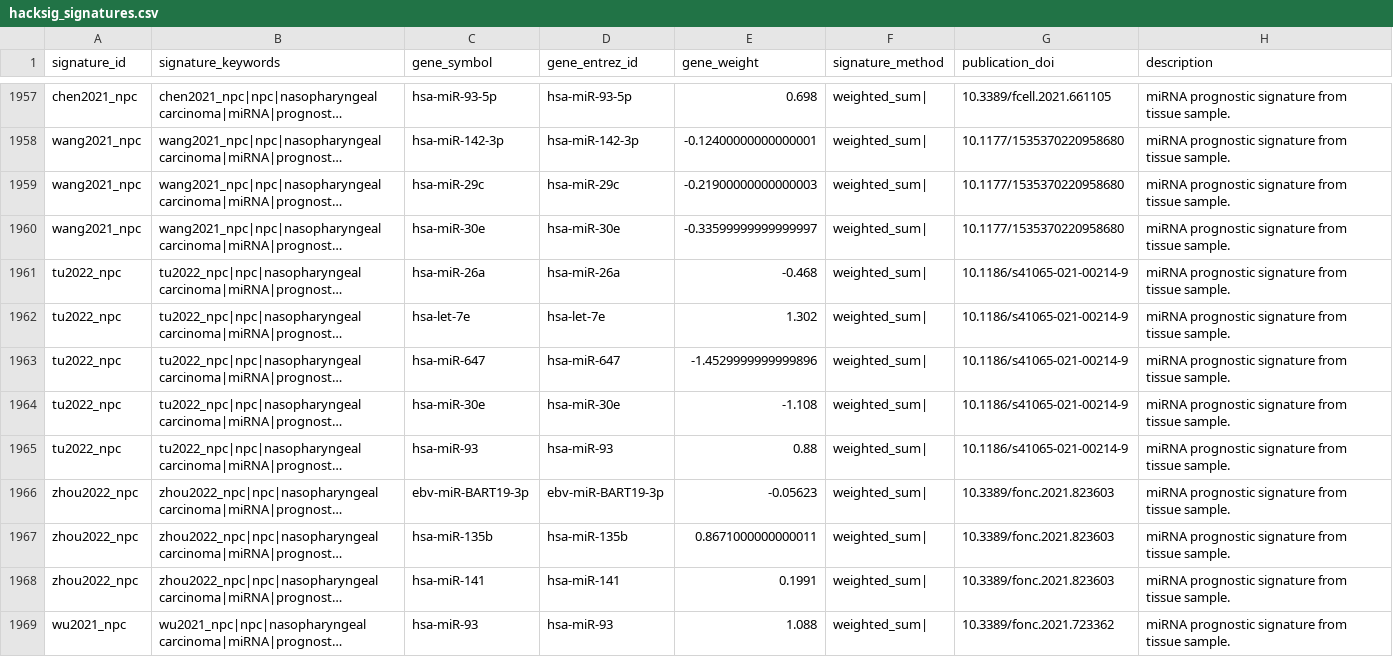
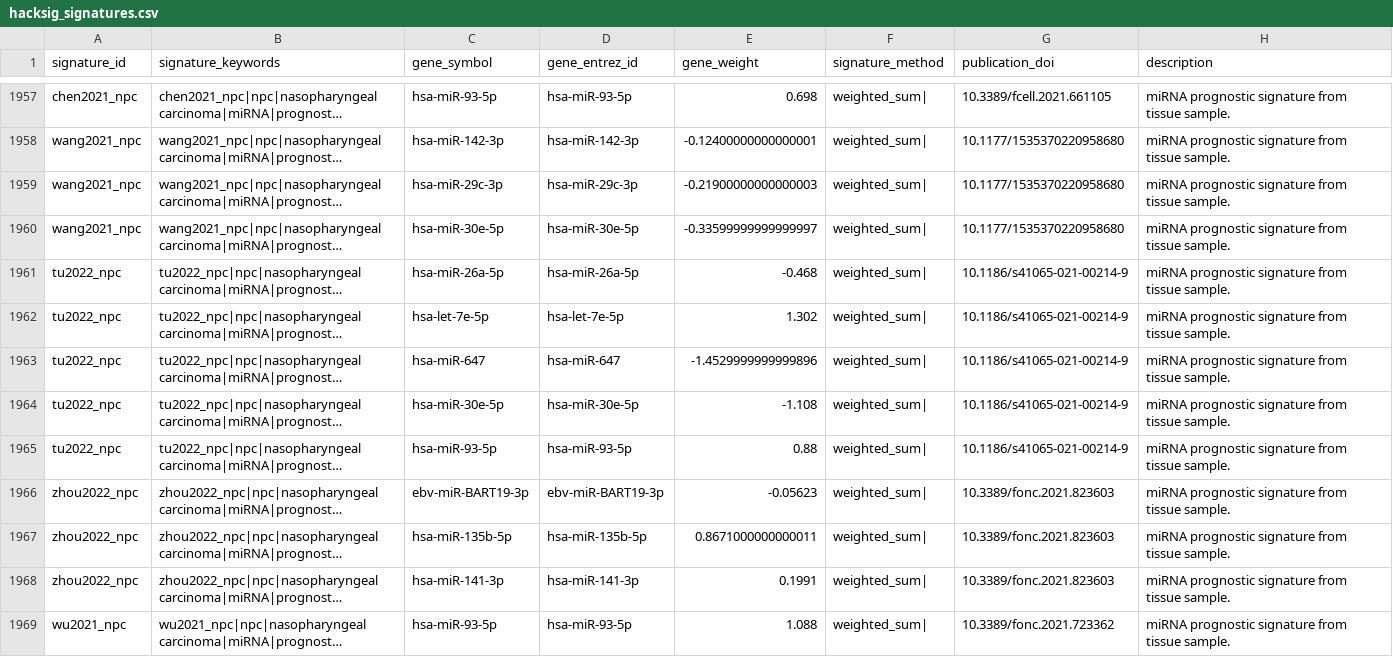
Before and after one commit to DeCeccoLAB/hacksig, a CSV file: data-raw/hacksig_signatures.csv, drawn as a sheet; only a part is shown, gaps mark what is left out; long unchanged cells end in …; the diff covers the shown part only; the diff names each change by its address in the sheet, - before the commit and + after, or states it on an @@ line.

```diff
--- a/data-raw/hacksig_signatures.csv
+++ b/data-raw/hacksig_signatures.csv
-C1959 (gene_symbol): hsa-miR-29c
+C1959 (gene_symbol): hsa-miR-29c-3p
-D1959 (gene_entrez_id): hsa-miR-29c
+D1959 (gene_entrez_id): hsa-miR-29c-3p
-C1960 (gene_symbol): hsa-miR-30e
+C1960 (gene_symbol): hsa-miR-30e-5p
-D1960 (gene_entrez_id): hsa-miR-30e
+D1960 (gene_entrez_id): hsa-miR-30e-5p
-C1961 (gene_symbol): hsa-miR-26a
+C1961 (gene_symbol): hsa-miR-26a-5p
-D1961 (gene_entrez_id): hsa-miR-26a
+D1961 (gene_entrez_id): hsa-miR-26a-5p
-C1962 (gene_symbol): hsa-let-7e
+C1962 (gene_symbol): hsa-let-7e-5p
-D1962 (gene_entrez_id): hsa-let-7e
+D1962 (gene_entrez_id): hsa-let-7e-5p
-C1964 (gene_symbol): hsa-miR-30e
+C1964 (gene_symbol): hsa-miR-30e-5p
-D1964 (gene_entrez_id): hsa-miR-30e
+D1964 (gene_entrez_id): hsa-miR-30e-5p
-C1965 (gene_symbol): hsa-miR-93
+C1965 (gene_symbol): hsa-miR-93-5p
-D1965 (gene_entrez_id): hsa-miR-93
+D1965 (gene_entrez_id): hsa-miR-93-5p
-C1967 (gene_symbol): hsa-miR-135b
+C1967 (gene_symbol): hsa-miR-135b-5p
-D1967 (gene_entrez_id): hsa-miR-135b
+D1967 (gene_entrez_id): hsa-miR-135b-5p
-C1968 (gene_symbol): hsa-miR-141
+C1968 (gene_symbol): hsa-miR-141-3p
-D1968 (gene_entrez_id): hsa-miR-141
+D1968 (gene_entrez_id): hsa-miR-141-3p
-C1969 (gene_symbol): hsa-miR-93
+C1969 (gene_symbol): hsa-miR-93-5p
-D1969 (gene_entrez_id): hsa-miR-93
+D1969 (gene_entrez_id): hsa-miR-93-5p
```
Also changed, not shown: 30 edited cells elsewhere in this file, 2 other files.
